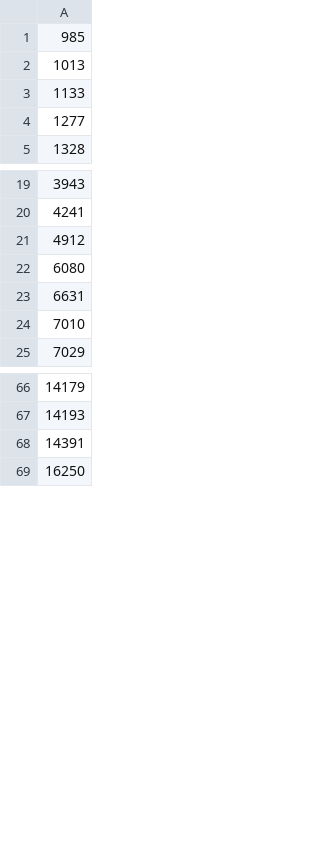
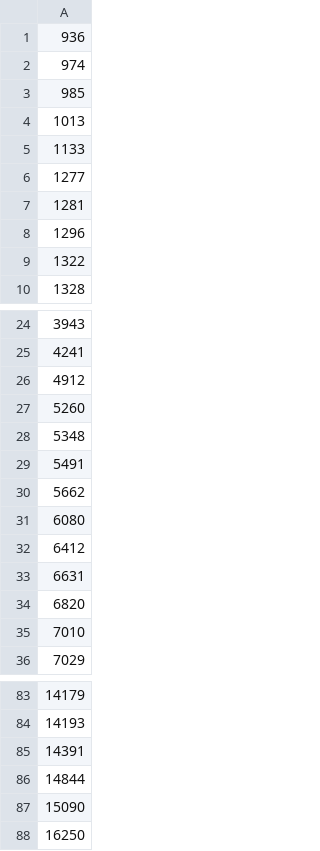
Before and after one commit to baobab/bart, a CSV file: db/data/llh/non_cohort_patients.csv, drawn as a sheet; only a part is shown, gaps mark what is left out; the diff covers the shown part only; the diff names each change by its address in the sheet, - before the commit and + after, or states it on an @@ line.

Commit message:
Added more non cohort patients from Wingston - LH

```diff
--- a/db/data/llh/non_cohort_patients.csv
+++ b/db/data/llh/non_cohort_patients.csv
+row 1: 936
+row 2: 974
+row 7: 1281
+row 8: 1296
+row 9: 1322
+row 27: 5260
+row 28: 5348
+row 29: 5491
+row 30: 5662
+row 32: 6412
+row 34: 6820
+row 86: 14844
+row 87: 15090
```
Also changed, not shown: 6 added rows elsewhere in this file.
